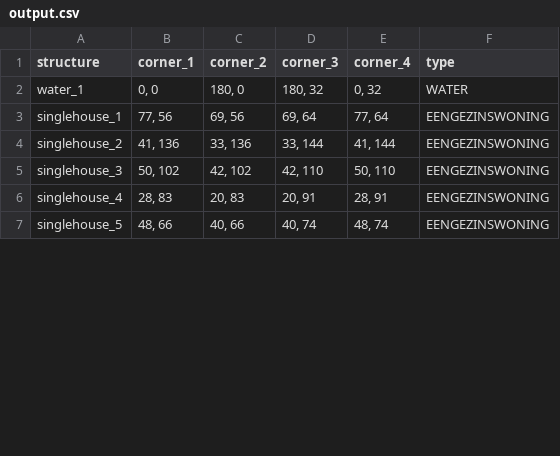
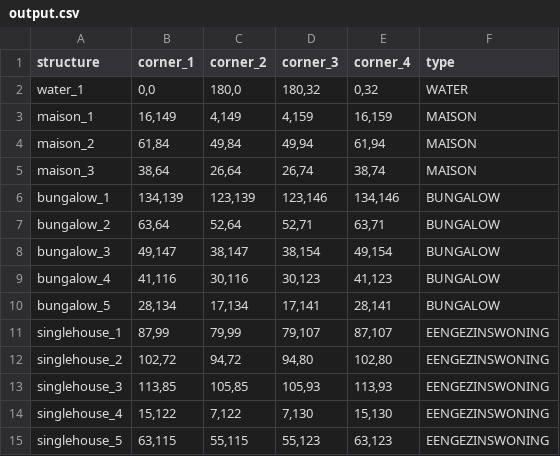
Before and after one commit to guidodebruin/Amstelhaege, a CSV file: output.csv, drawn as a sheet; only a part is shown; the diff covers the shown part only.

```diff
--- a/output.csv
+++ b/output.csv
@@ -1,7 +1,15 @@
 structure,corner_1,corner_2,corner_3,corner_4,type
-water_1,"0, 0","180, 0","180, 32","0, 32",WATER
-singlehouse_1,"77, 56","69, 56","69, 64","77, 64",EENGEZINSWONING
-singlehouse_2,"41, 136","33, 136","33, 144","41, 144",EENGEZINSWONING
-singlehouse_3,"50, 102","42, 102","42, 110","50, 110",EENGEZINSWONING
-singlehouse_4,"28, 83","20, 83","20, 91","28, 91",EENGEZINSWONING
-singlehouse_5,"48, 66","40, 66","40, 74","48, 74",EENGEZINSWONING
+water_1,"0,0","180,0","180,32","0,32",WATER
+maison_1,"16,149","4,149","4,159","16,159",MAISON
+maison_2,"61,84","49,84","49,94","61,94",MAISON
+maison_3,"38,64","26,64","26,74","38,74",MAISON
+bungalow_1,"134,139","123,139","123,146","134,146",BUNGALOW
+bungalow_2,"63,64","52,64","52,71","63,71",BUNGALOW
+bungalow_3,"49,147","38,147","38,154","49,154",BUNGALOW
+bungalow_4,"41,116","30,116","30,123","41,123",BUNGALOW
+bungalow_5,"28,134","17,134","17,141","28,141",BUNGALOW
+singlehouse_1,"87,99","79,99","79,107","87,107",EENGEZINSWONING
+singlehouse_2,"102,72","94,72","94,80","102,80",EENGEZINSWONING
+singlehouse_3,"113,85","105,85","105,93","113,93",EENGEZINSWONING
+singlehouse_4,"15,122","7,122","7,130","15,130",EENGEZINSWONING
+singlehouse_5,"63,115","55,115","55,123","63,123",EENGEZINSWONING
```
Also changed, not shown: 8 removed rows and 29 edited cells elsewhere in this file, 6 other files.
